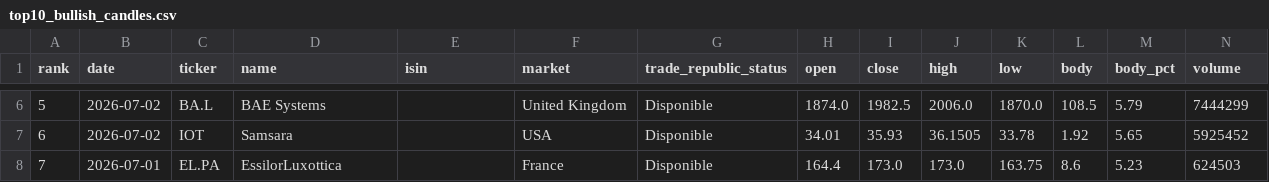
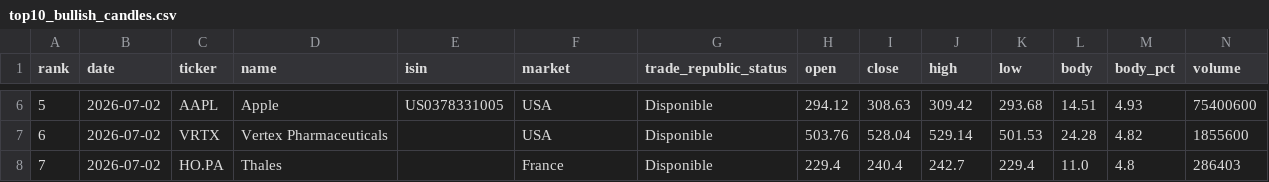
Before and after one commit to instialejandro-stack/stock-candle-scanner-actions, a CSV file: output/top10_bullish_candles.csv, drawn as a sheet; only a part is shown, gaps mark what is left out; the diff covers the shown part only.

```diff
--- a/output/top10_bullish_candles.csv
+++ b/output/top10_bullish_candles.csv
@@ -6,3 +6,3 @@ rank,date,ticker,name,isin,market,trade_republic_status,open,close,high,low,body
-5,2026-07-02,BA.L,BAE Systems,,United Kingdom,Disponible,1874.0,1982.5,2006.0,1870.0,108.5,5.79,7444299
-6,2026-07-02,IOT,Samsara,,USA,Disponible,34.01,35.93,36.1505,33.78,1.92,5.65,5925452
-7,2026-07-01,EL.PA,EssilorLuxottica,,France,Disponible,164.4,173.0,173.0,163.75,8.6,5.23,624503
+5,2026-07-02,AAPL,Apple,US0378331005,USA,Disponible,294.12,308.63,309.42,293.68,14.51,4.93,75400600
+6,2026-07-02,VRTX,Vertex Pharmaceuticals,,USA,Disponible,503.76,528.04,529.14,501.53,24.28,4.82,1855600
+7,2026-07-02,HO.PA,Thales,,France,Disponible,229.4,240.4,242.7,229.4,11.0,4.8,286403
```
Also changed, not shown: 1 added row, 1 removed row and 52 edited cells elsewhere in this file, output/history_intraday_candidates.csv, output/history_top10_bullish_candles.csv, 2 other files.
